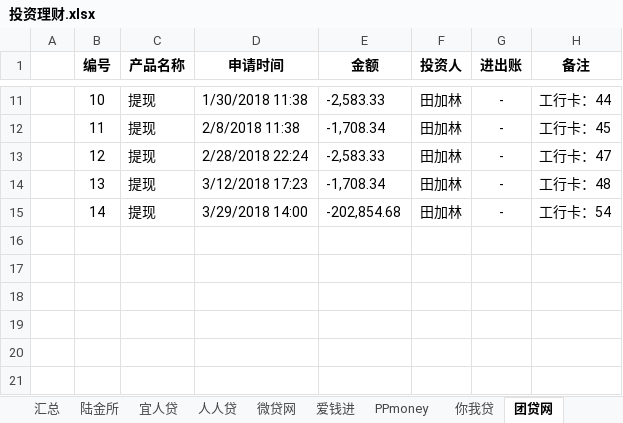
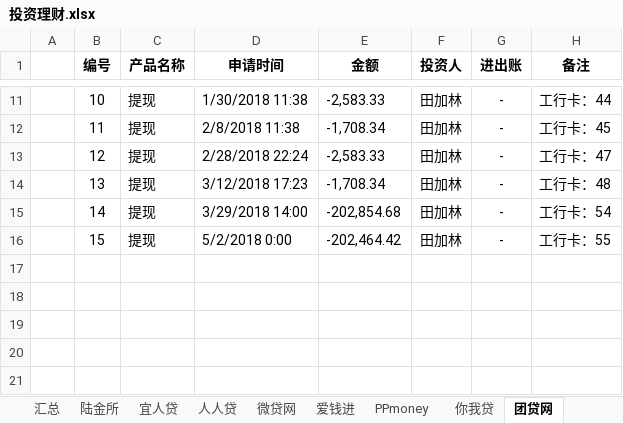
Before and after one commit to wuya1986/TIANJL, an Excel workbook: 投资理财.xlsx, sheet 团贷网, drawn as a sheet; only a part is shown, gaps mark what is left out; values as stored, in another font and other column widths than the file's, no borders; the diff names each change by its address in the sheet, - before the commit and + after, or states it on an @@ line.

Commit message:
5/3

```diff
--- a/投资理财.xlsx (sheet 团贷网)
+++ b/投资理财.xlsx (sheet 团贷网)
-row 16: (empty)
+row 16:  | 15 | 提现 | 5/2/2018 0:00 | -202,464.42 | 田加林 | - | 工行卡：55
```
Also changed, not shown: sheet 工行卡.
